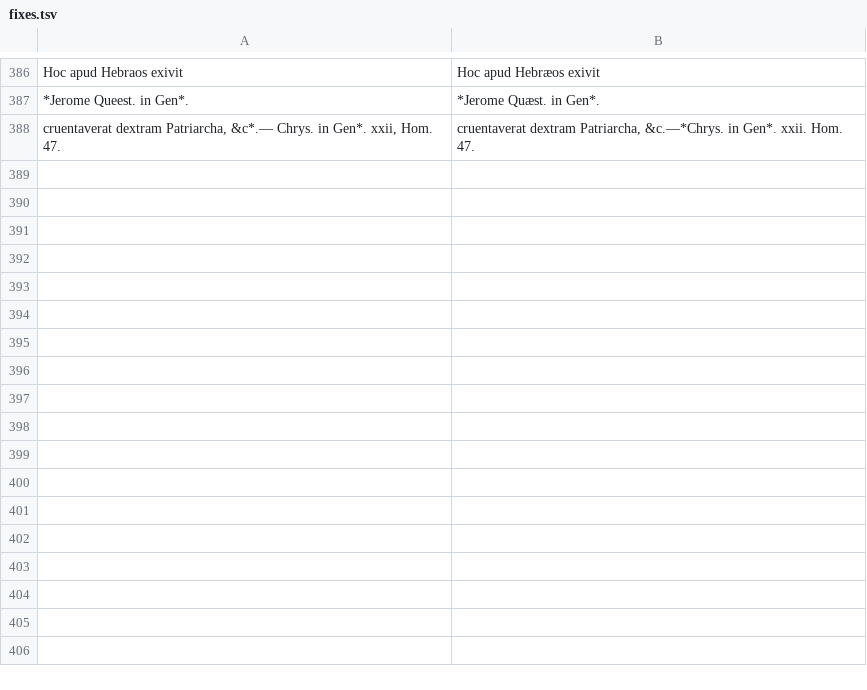
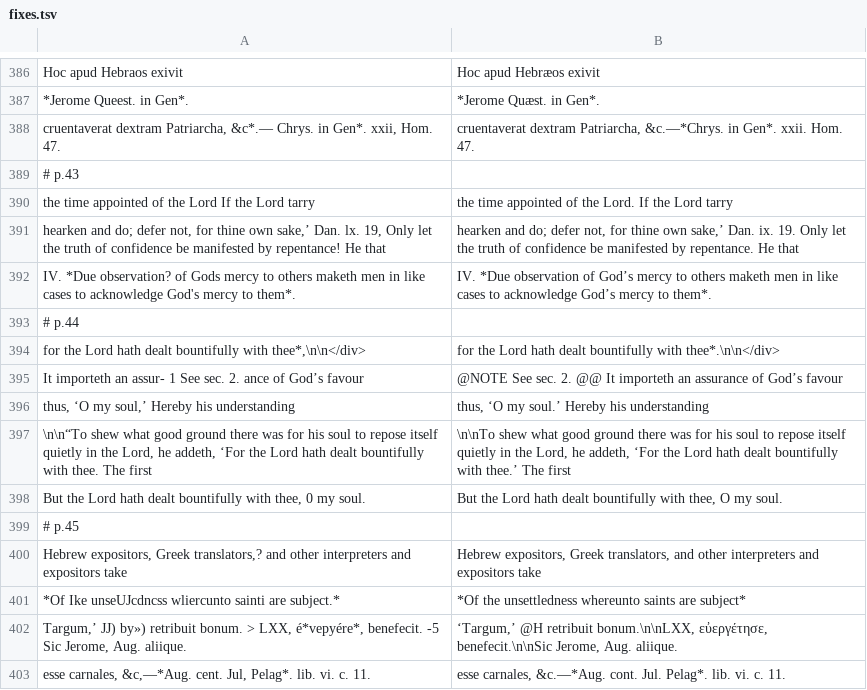
Before and after one commit to whcjb/whcjb.github.io, a TSV file: gouge_raw/psalm116/fixes.tsv, drawn as a sheet; only a part is shown, gaps mark what is left out; the diff names each change by its address in the sheet, - before the commit and + after, or states it on an @@ line.

```diff
--- a/gouge_raw/psalm116/fixes.tsv
+++ b/gouge_raw/psalm116/fixes.tsv
+row 389: # p.43
+row 390: the time appointed of the Lord If the Lord tarry | the time appointed of the Lord. If the Lord tarry
+row 391: hearken and do; defer not, for thine own sake,’ Dan. lx. 19, Only let the truth of confidence be manifested by repentance! He that | hearken and do; defer not, for thine own sake,’ Dan. ix. 19. Only let the truth of confidence be manifested by repentance. He that
+row 392: IV. *Due observation? of Gods mercy to others maketh men in like cases to acknowledge God's mercy to them*. | IV. *Due observation of God’s mercy to others maketh men in like cases to acknowledge God’s mercy to them*.
+row 393: # p.44
+row 394: for the Lord hath dealt bountifully with thee*,\n\n</div> | for the Lord hath dealt bountifully with thee*.\n\n</div>
+row 395: It importeth an assur- 1 See sec. 2. ance of God’s favour | @NOTE See sec. 2. @@ It importeth an assurance of God’s favour
+row 396: thus, ‘O my soul,’ Hereby his understanding | thus, ‘O my soul.’ Hereby his understanding
+row 397: \n\n“To shew what good ground there was for his soul to repose itself quietly in the Lord, he addeth, ‘For the Lord hath dealt bountifully with thee. The first | \n\nTo shew what good ground there was for his soul to repose itself quietly in the Lord, he addeth, ‘For the Lord hath dealt bountifully with thee.’ The first
+row 398: But the Lord hath dealt bountifully with thee, 0 my soul. | But the Lord hath dealt bountifully with thee, O my soul.
+row 399: # p.45
+row 400: Hebrew expositors, Greek translators,? and other interpreters and expositors take | Hebrew expositors, Greek translators, and other interpreters and expositors take
+row 401: *Of Ike unseUJcdncss wliercunto sainti are subject.* | *Of the unsettledness whereunto saints are subject*
+row 402: Targum,’ JJ) by») retribuit bonum. > LXX, é*vepyére*, benefecit. -5 Sic Jerome, Aug. aliique. | ‘Targum,’ @H retribuit bonum.\n\nLXX, εὐεργέτησε, benefecit.\n\nSic Jerome, Aug. aliique.
+row 403: esse carnales, &c,—*Aug. cent. Jul, Pelag*. lib. vi. c. 11. | esse carnales, &c.—*Aug. cont. Jul. Pelag*. lib. vi. c. 11.
```
Also changed, not shown: 4 other files.
